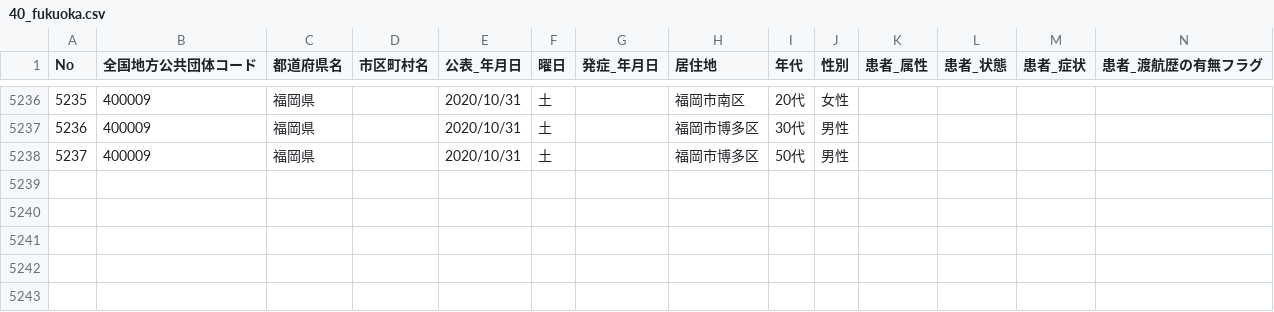
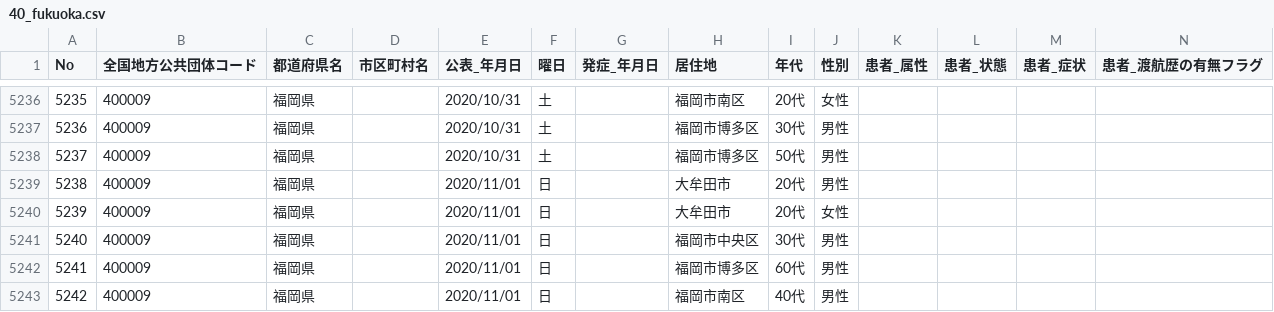
Before and after one commit to CalicoKater/covid-19, a CSV file: work/40_fukuoka.csv, drawn as a sheet; only a part is shown, gaps mark what is left out; rows hold the shown columns only; the diff names each change by its address in the sheet, - before the commit and + after, or states it on an @@ line.

```diff
--- a/work/40_fukuoka.csv
+++ b/work/40_fukuoka.csv
+row 5239: 5238 | 400009 | 福岡県 |  | 2020/11/01 | 日 |  | 大牟田市 | 20代 | 男性
+row 5240: 5239 | 400009 | 福岡県 |  | 2020/11/01 | 日 |  | 大牟田市 | 20代 | 女性
+row 5241: 5240 | 400009 | 福岡県 |  | 2020/11/01 | 日 |  | 福岡市中央区 | 30代 | 男性
+row 5242: 5241 | 400009 | 福岡県 |  | 2020/11/01 | 日 |  | 福岡市博多区 | 60代 | 男性
+row 5243: 5242 | 400009 | 福岡県 |  | 2020/11/01 | 日 |  | 福岡市南区 | 40代 | 男性
```
Also changed, not shown: work/01_asahikawa_city.csv, work/14_yokosuka_city.csv, 18 other files.
